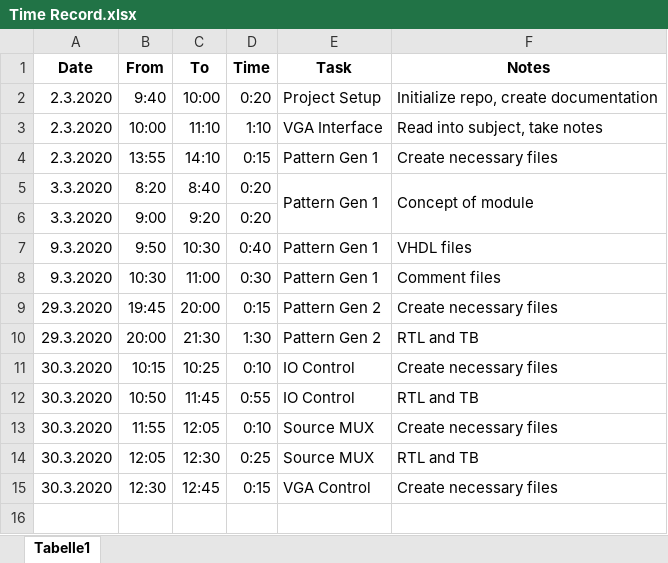
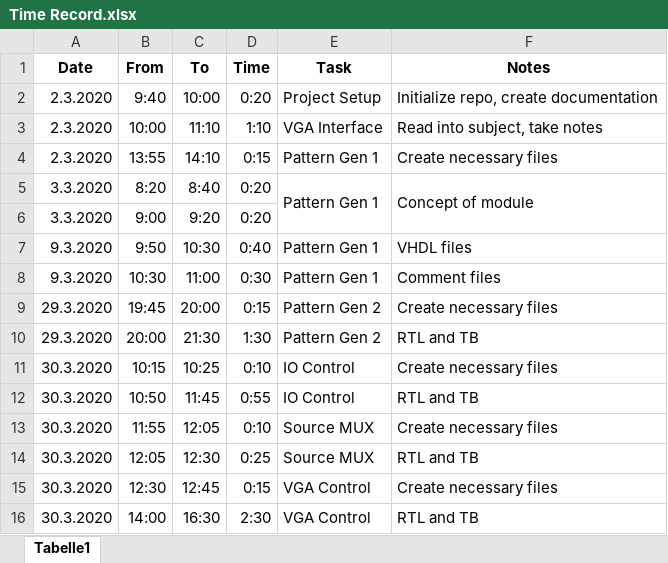
Before and after one commit to Scheams/VGA-Controller, an Excel workbook: doc/Time Record.xlsx, sheet Tabelle1, drawn as a sheet; values as stored, in another font and other column widths than the file's, no borders; the diff names each change by its address in the sheet, - before the commit and + after, or states it on an @@ line.

Commit message:
VGA Control architecture and testbench

```diff
--- a/doc/Time Record.xlsx (sheet Tabelle1)
+++ b/doc/Time Record.xlsx (sheet Tabelle1)
+row 16: 30.3.2020 | 14:00 | 16:30 | 2:30 | VGA Control | RTL and TB
```
Also changed, not shown: 5 other files.
